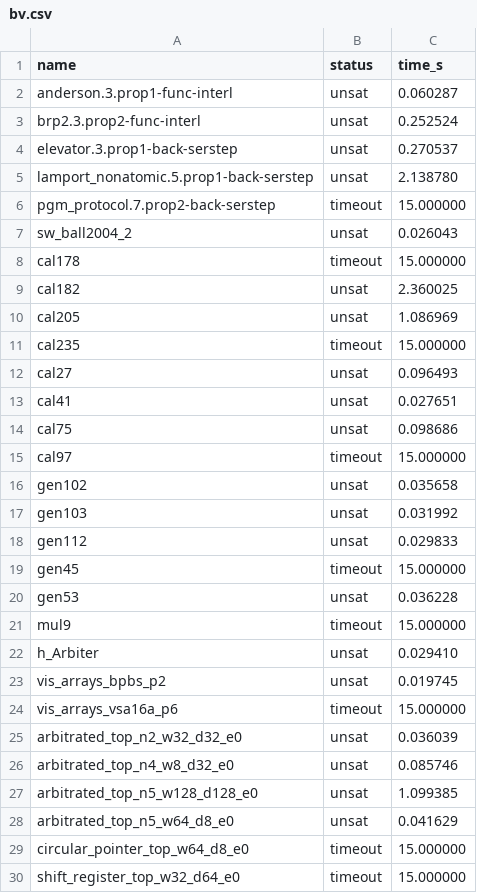
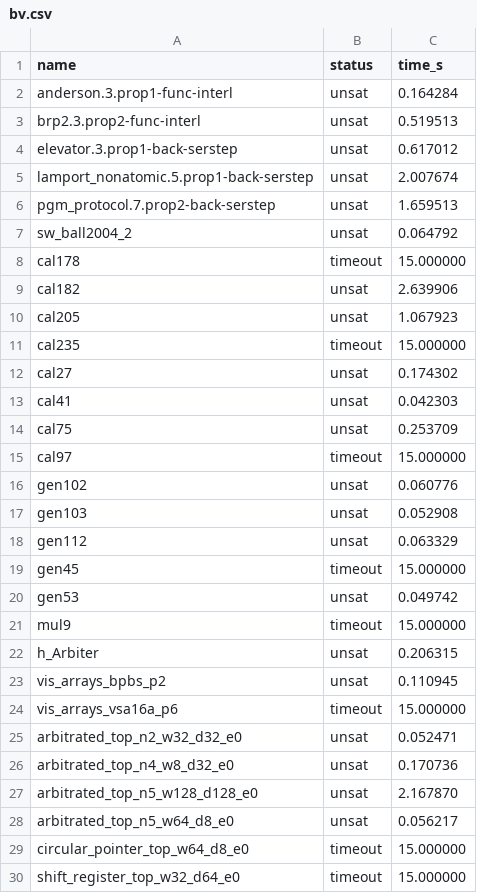
Before and after one commit to cksystemsgroup/agent-bitr, a CSV file: results/bv.csv, drawn as a sheet; only a part is shown; the diff covers the shown part only.

```diff
--- a/results/bv.csv
+++ b/results/bv.csv
@@ -1,29 +1,29 @@
 name,status,time_s
-anderson.3.prop1-func-interl,unsat,0.060287
-brp2.3.prop2-func-interl,unsat,0.252524
-elevator.3.prop1-back-serstep,unsat,0.270537
-lamport_nonatomic.5.prop1-back-serstep,unsat,2.138780
-pgm_protocol.7.prop2-back-serstep,timeout,15.000000
-sw_ball2004_2,unsat,0.026043
+anderson.3.prop1-func-interl,unsat,0.164284
+brp2.3.prop2-func-interl,unsat,0.519513
+elevator.3.prop1-back-serstep,unsat,0.617012
+lamport_nonatomic.5.prop1-back-serstep,unsat,2.007674
+pgm_protocol.7.prop2-back-serstep,unsat,1.659513
+sw_ball2004_2,unsat,0.064792
 cal178,timeout,15.000000
-cal182,unsat,2.360025
-cal205,unsat,1.086969
+cal182,unsat,2.639906
+cal205,unsat,1.067923
 cal235,timeout,15.000000
-cal27,unsat,0.096493
-cal41,unsat,0.027651
-cal75,unsat,0.098686
+cal27,unsat,0.174302
+cal41,unsat,0.042303
+cal75,unsat,0.253709
 cal97,timeout,15.000000
-gen102,unsat,0.035658
-gen103,unsat,0.031992
-gen112,unsat,0.029833
+gen102,unsat,0.060776
+gen103,unsat,0.052908
+gen112,unsat,0.063329
 gen45,timeout,15.000000
-gen53,unsat,0.036228
+gen53,unsat,0.049742
 mul9,timeout,15.000000
-h_Arbiter,unsat,0.029410
-vis_arrays_bpbs_p2,unsat,0.019745
+h_Arbiter,unsat,0.206315
+vis_arrays_bpbs_p2,unsat,0.110945
 vis_arrays_vsa16a_p6,timeout,15.000000
-arbitrated_top_n2_w32_d32_e0,unsat,0.036039
-arbitrated_top_n4_w8_d32_e0,unsat,0.085746
-arbitrated_top_n5_w128_d128_e0,unsat,1.099385
-arbitrated_top_n5_w64_d8_e0,unsat,0.041629
+arbitrated_top_n2_w32_d32_e0,unsat,0.052471
+arbitrated_top_n4_w8_d32_e0,unsat,0.170736
+arbitrated_top_n5_w128_d128_e0,unsat,2.167870
+arbitrated_top_n5_w64_d8_e0,unsat,0.056217
 circular_pointer_top_w64_d8_e0,timeout,15.000000
```
Also changed, not shown: 45 edited cells elsewhere in this file, 3 other files.
